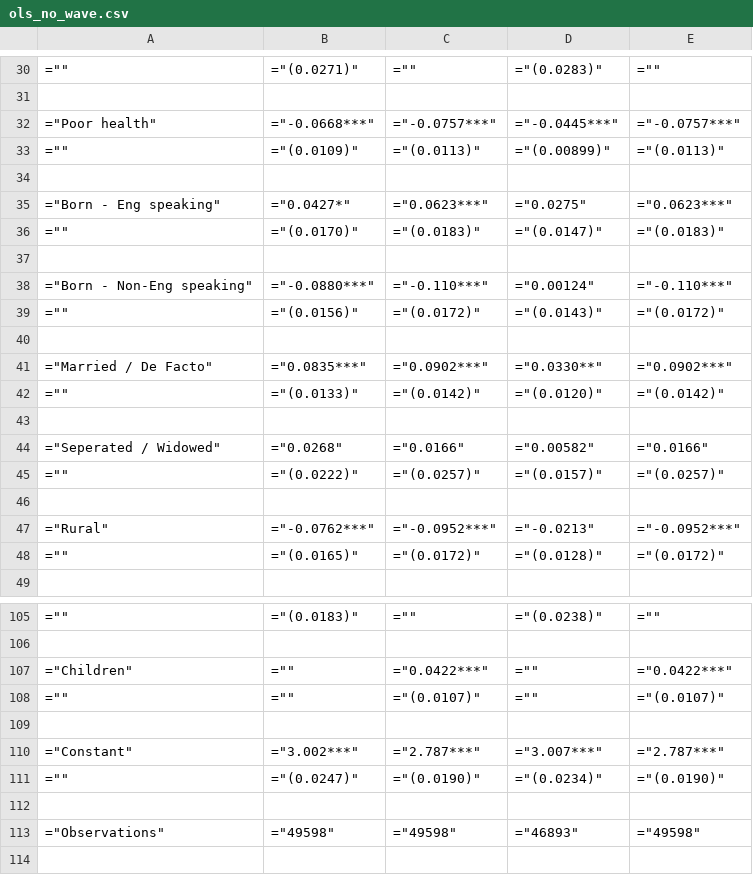
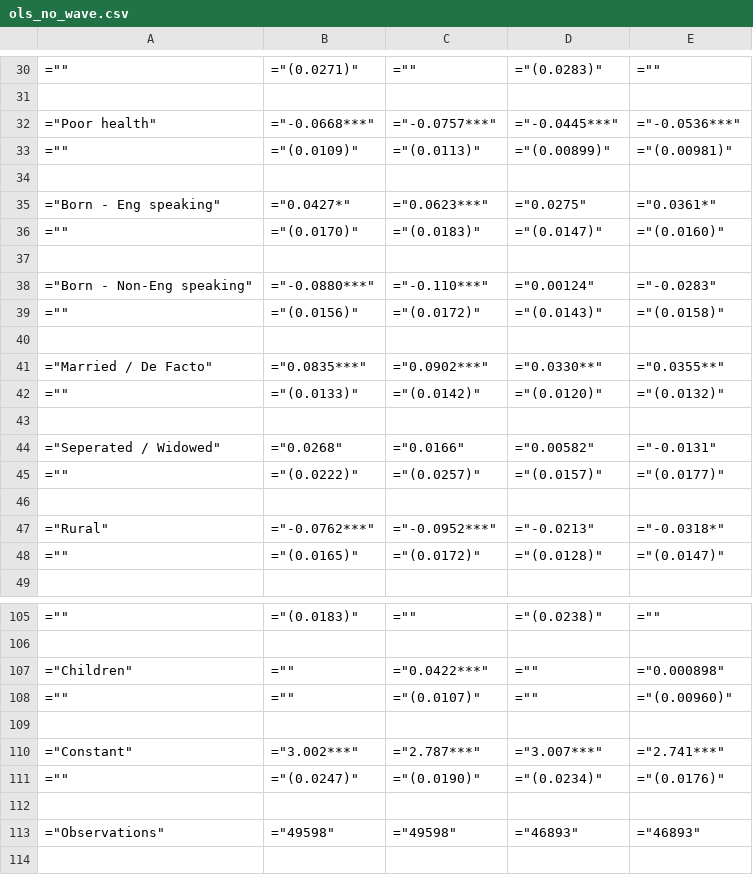
Before and after one commit to S-Arbor/hons-project, a CSV file: output_tables_v2/dummy_var/ols_no_wave.csv, drawn as a sheet; only a part is shown, gaps mark what is left out; the diff covers the shown part only.

```diff
--- a/output_tables_v2/dummy_var/ols_no_wave.csv
+++ b/output_tables_v2/dummy_var/ols_no_wave.csv
@@ -31,19 +31,19 @@
 
-="Poor health",="-0.0668***",="-0.0757***",="-0.0445***",="-0.0757***"
-="",="(0.0109)",="(0.0113)",="(0.00899)",="(0.0113)"
+="Poor health",="-0.0668***",="-0.0757***",="-0.0445***",="-0.0536***"
+="",="(0.0109)",="(0.0113)",="(0.00899)",="(0.00981)"
 
-="Born - Eng speaking",="0.0427*",="0.0623***",="0.0275",="0.0623***"
-="",="(0.0170)",="(0.0183)",="(0.0147)",="(0.0183)"
+="Born - Eng speaking",="0.0427*",="0.0623***",="0.0275",="0.0361*"
+="",="(0.0170)",="(0.0183)",="(0.0147)",="(0.0160)"
 
-="Born - Non-Eng speaking",="-0.0880***",="-0.110***",="0.00124",="-0.110***"
-="",="(0.0156)",="(0.0172)",="(0.0143)",="(0.0172)"
+="Born - Non-Eng speaking",="-0.0880***",="-0.110***",="0.00124",="-0.0283"
+="",="(0.0156)",="(0.0172)",="(0.0143)",="(0.0158)"
 
-="Married / De Facto",="0.0835***",="0.0902***",="0.0330**",="0.0902***"
-="",="(0.0133)",="(0.0142)",="(0.0120)",="(0.0142)"
+="Married / De Facto",="0.0835***",="0.0902***",="0.0330**",="0.0355**"
+="",="(0.0133)",="(0.0142)",="(0.0120)",="(0.0132)"
 
-="Seperated / Widowed",="0.0268",="0.0166",="0.00582",="0.0166"
-="",="(0.0222)",="(0.0257)",="(0.0157)",="(0.0257)"
+="Seperated / Widowed",="0.0268",="0.0166",="0.00582",="-0.0131"
+="",="(0.0222)",="(0.0257)",="(0.0157)",="(0.0177)"
 
-="Rural",="-0.0762***",="-0.0952***",="-0.0213",="-0.0952***"
-="",="(0.0165)",="(0.0172)",="(0.0128)",="(0.0172)"
+="Rural",="-0.0762***",="-0.0952***",="-0.0213",="-0.0318*"
+="",="(0.0165)",="(0.0172)",="(0.0128)",="(0.0147)"
 
@@ -106,9 +106,9 @@
 
-="Children",="",="0.0422***",="",="0.0422***"
-="",="",="(0.0107)",="",="(0.0107)"
+="Children",="",="0.0422***",="",="0.000898"
+="",="",="(0.0107)",="",="(0.00960)"
 
-="Constant",="3.002***",="2.787***",="3.007***",="2.787***"
-="",="(0.0247)",="(0.0190)",="(0.0234)",="(0.0190)"
+="Constant",="3.002***",="2.787***",="3.007***",="2.741***"
+="",="(0.0247)",="(0.0190)",="(0.0234)",="(0.0176)"
 
-="Observations",="49598",="49598",="46893",="49598"
+="Observations",="49598",="49598",="46893",="46893"
 
```
Also changed, not shown: 16 edited cells elsewhere in this file, output_tables_v2/dummy_var/ols_full.csv, output_tables_v2/dummy_var/ols_sec_pub.csv, 6 other files.
